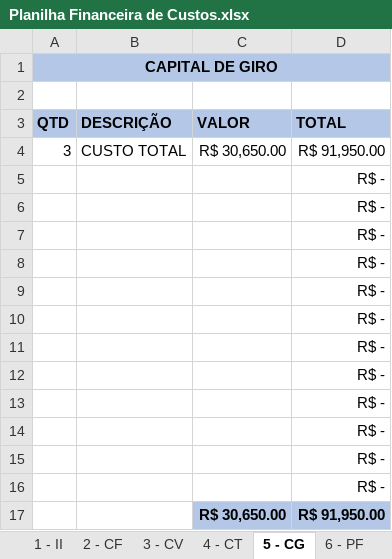
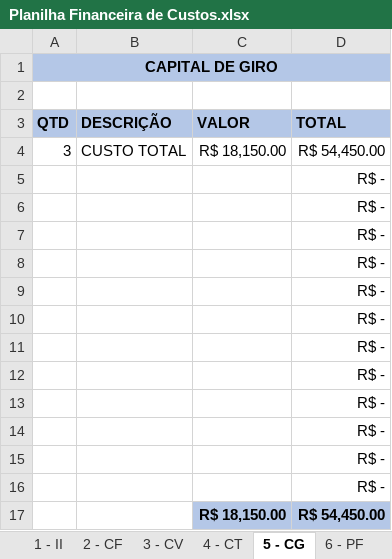
Before and after one commit to luizdefranca/JobUP, an Excel workbook: DOCS/Planilha Financeira de Custos.xlsx, sheet 5 - CG, drawn as a sheet; values as stored, in another font and other column widths than the file's, no borders; removed rows and columns are numbered as before the commit, all else as after; the diff names each change by its address in the sheet, - before the commit and + after, or states it on an @@ line.

```diff
--- a/DOCS/Planilha Financeira de Custos.xlsx (sheet 5 - CG)
+++ b/DOCS/Planilha Financeira de Custos.xlsx (sheet 5 - CG)
-C4 (VALOR): R$ 30,650.00
+C4 (VALOR): R$ 18,150.00
-D4 (TOTAL): R$ 91,950.00
+D4 (TOTAL): R$ 54,450.00
-row 17:  |  | R$ 30,650.00 | R$ 91,950.00
+row 17:  |  | R$ 18,150.00 | R$ 54,450.00
```
Also changed, not shown: sheet 0 - CONFIG, sheet 3 - CV, sheet 6 - PF, sheet 4 - CT, other sheet tabs, formulas that keep their value, 2 other files.
